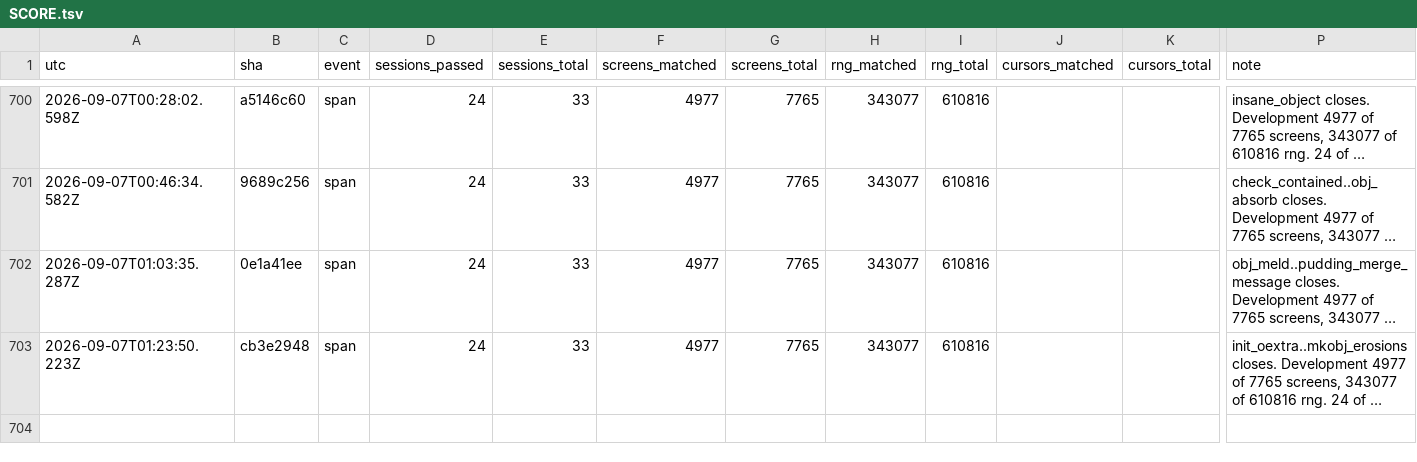
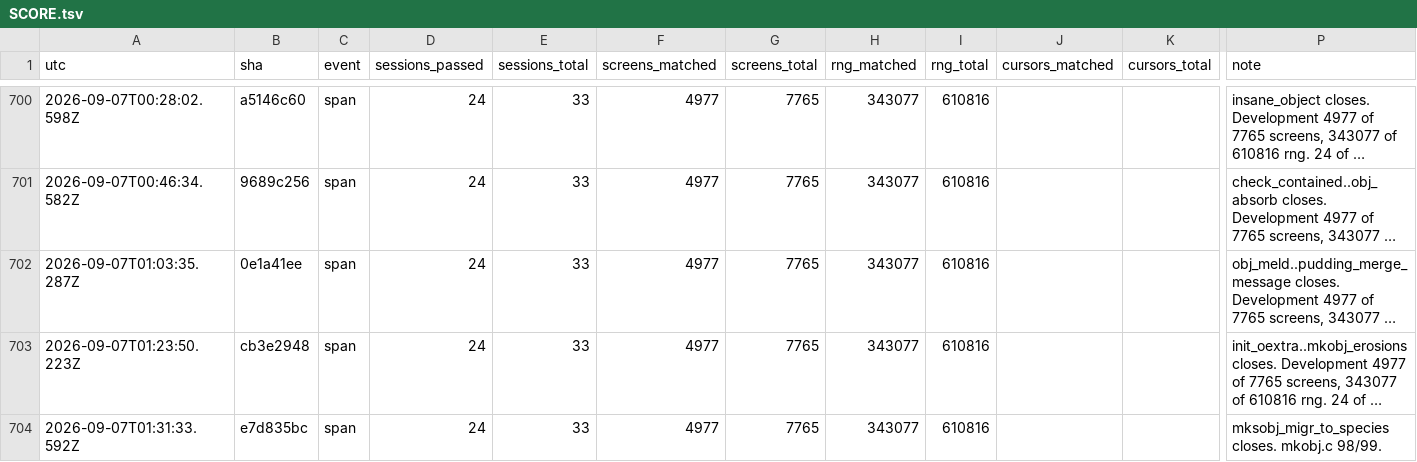
Before and after one commit to vtjeng/teleport-contest, a TSV file: SCORE.tsv, drawn as a sheet; only a part is shown, gaps mark what is left out; long unchanged cells end in …; rows hold the shown columns only; the diff names each change by its address in the sheet, - before the commit and + after, or states it on an @@ line.

```diff
--- a/SCORE.tsv
+++ b/SCORE.tsv
+row 704: 2026-09-07T01:31:33.592Z | e7d835bc | span | 24 | 33 | 4977 | 7765 | 343077 | 610816 |  |  | mksobj_migr_to_species closes. mkobj.c 98/99.
```
Also changed, not shown: 2 other files.
